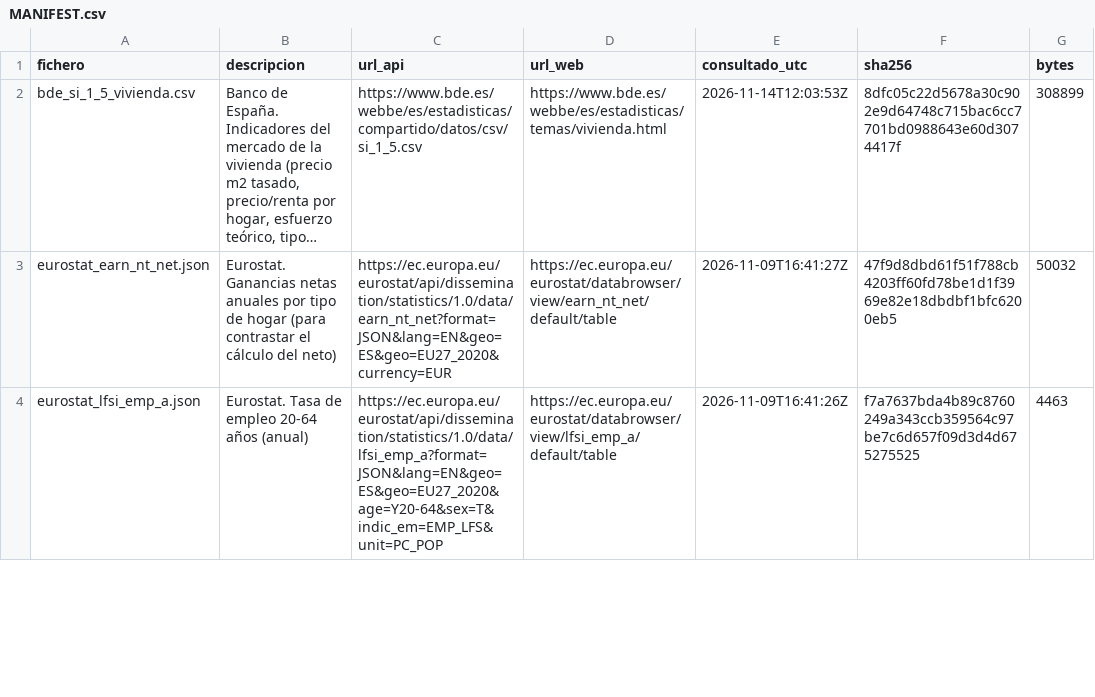
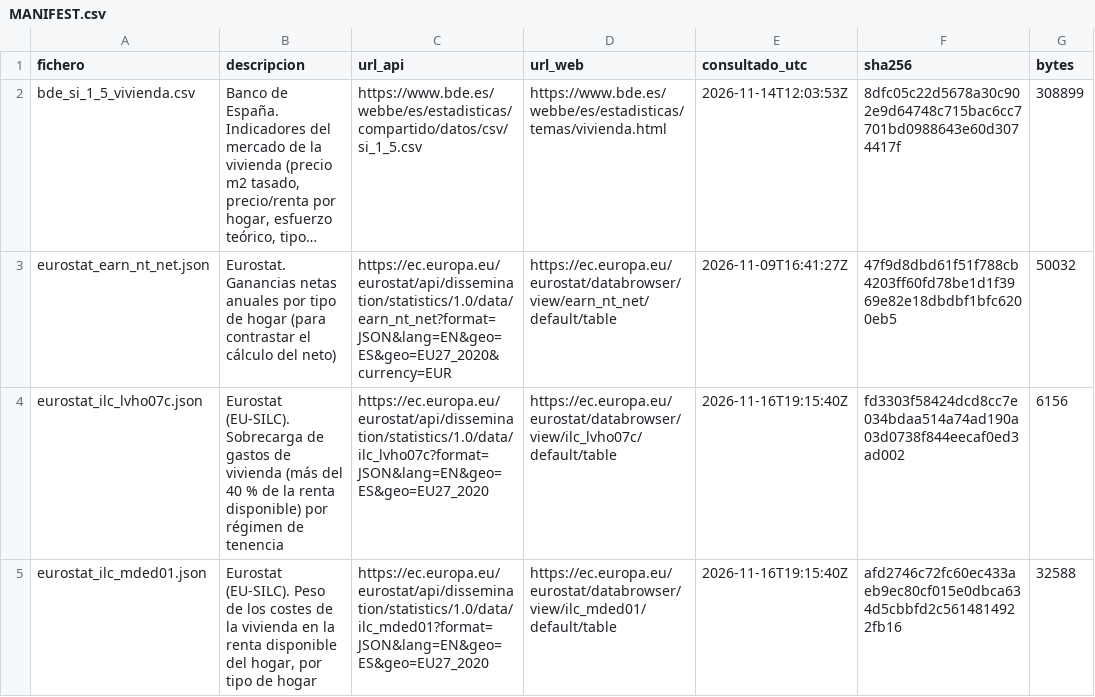
Before and after one commit to brunomarcial-eng/VideosEspa-a, a CSV file: data/raw/MANIFEST.csv, drawn as a sheet; only a part is shown; the shorter side is filled out with more unchanged rows; long unchanged cells end in …; the diff covers the shown part only; the diff names each change by its address in the sheet, - before the commit and + after, or states it on an @@ line.

```diff
--- a/data/raw/MANIFEST.csv
+++ b/data/raw/MANIFEST.csv
+row 4: eurostat_ilc_lvho07c.json | Eurostat (EU-SILC). Sobrecarga de gastos de vivienda (más del 40 % de la renta disponible) por régimen de tenencia | https://ec.europa.eu/eurostat/api/dissemination/statistics/1.0/data/ilc_lvho07c?format=JSON&lang=EN&geo=ES&geo=EU27_2020 | https://ec.europa.eu/eurostat/databrowser/view/ilc_lvho07c/default/table | 2026-11-16T19:15:40Z | fd3303f58424dcd8cc7e034bdaa514a74ad190a03d0738f844eecaf0ed3ad002 | 6156
+row 5: eurostat_ilc_mded01.json | Eurostat (EU-SILC). Peso de los costes de la vivienda en la renta disponible del hogar, por tipo de hogar | https://ec.europa.eu/eurostat/api/dissemination/statistics/1.0/data/ilc_mded01?format=JSON&lang=EN&geo=ES&geo=EU27_2020 | https://ec.europa.eu/eurostat/databrowser/view/ilc_mded01/default/table | 2026-11-16T19:15:40Z | afd2746c72fc60ec433aeb9ec80cf015e0dbca634d5cbbfd2c5614814922fb16 | 32588
```
Also changed, not shown: 4 added rows elsewhere in this file, 10 other files.
